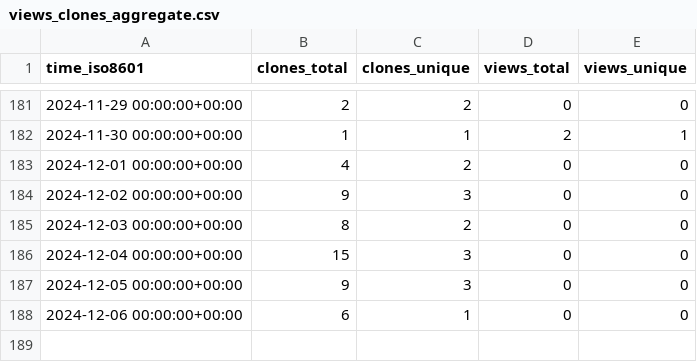
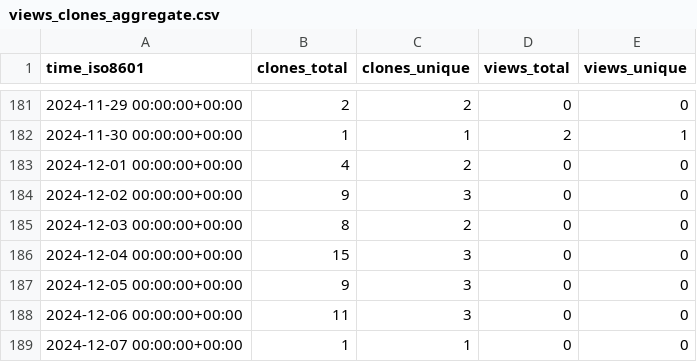
Before and after one commit to sarvsav/go-starter-template, a CSV file: sarvsav/go-starter-template/ghrs-data/views_clones_aggregate.csv, drawn as a sheet; only a part is shown, gaps mark what is left out.

```diff
--- a/sarvsav/go-starter-template/ghrs-data/views_clones_aggregate.csv
+++ b/sarvsav/go-starter-template/ghrs-data/views_clones_aggregate.csv
@@ -187,2 +187,3 @@ time_iso8601,clones_total,clones_unique,views_total,views_unique
 2024-12-05 00:00:00+00:00,9,3,0,0
-2024-12-06 00:00:00+00:00,6,1,0,0
+2024-12-06 00:00:00+00:00,11,3,0,0
+2024-12-07 00:00:00+00:00,1,1,0,0
```
Also changed, not shown: 1 other file.
